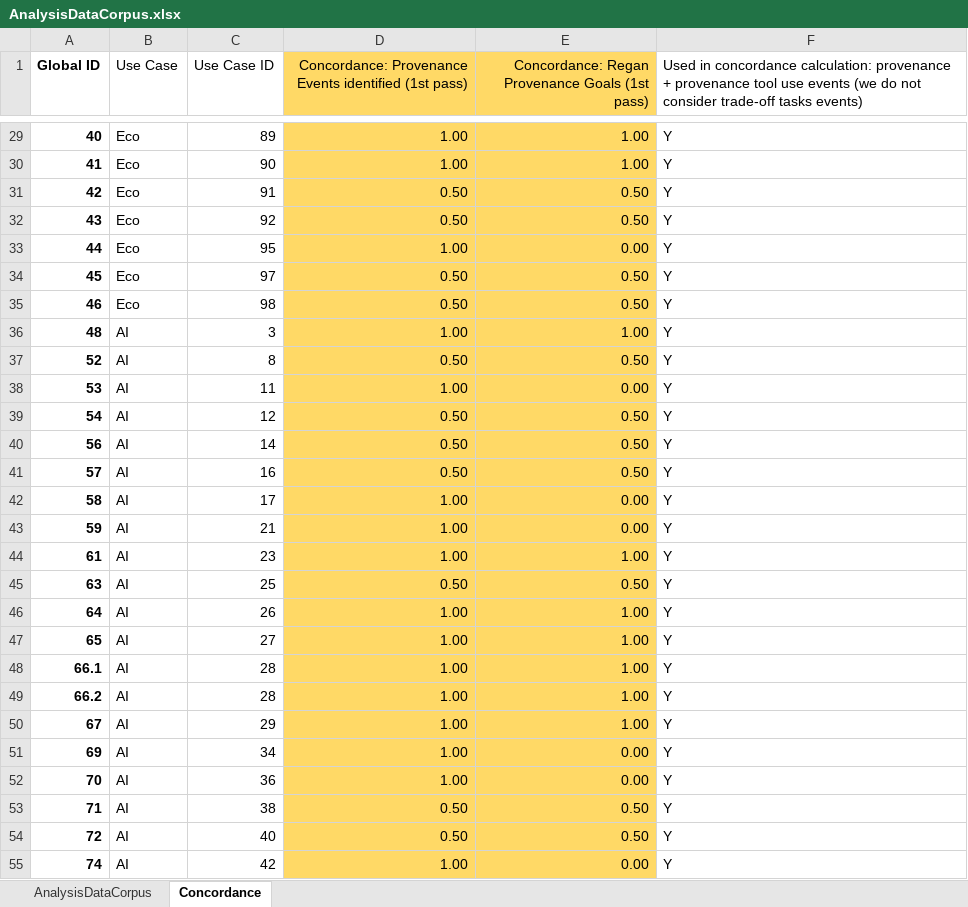
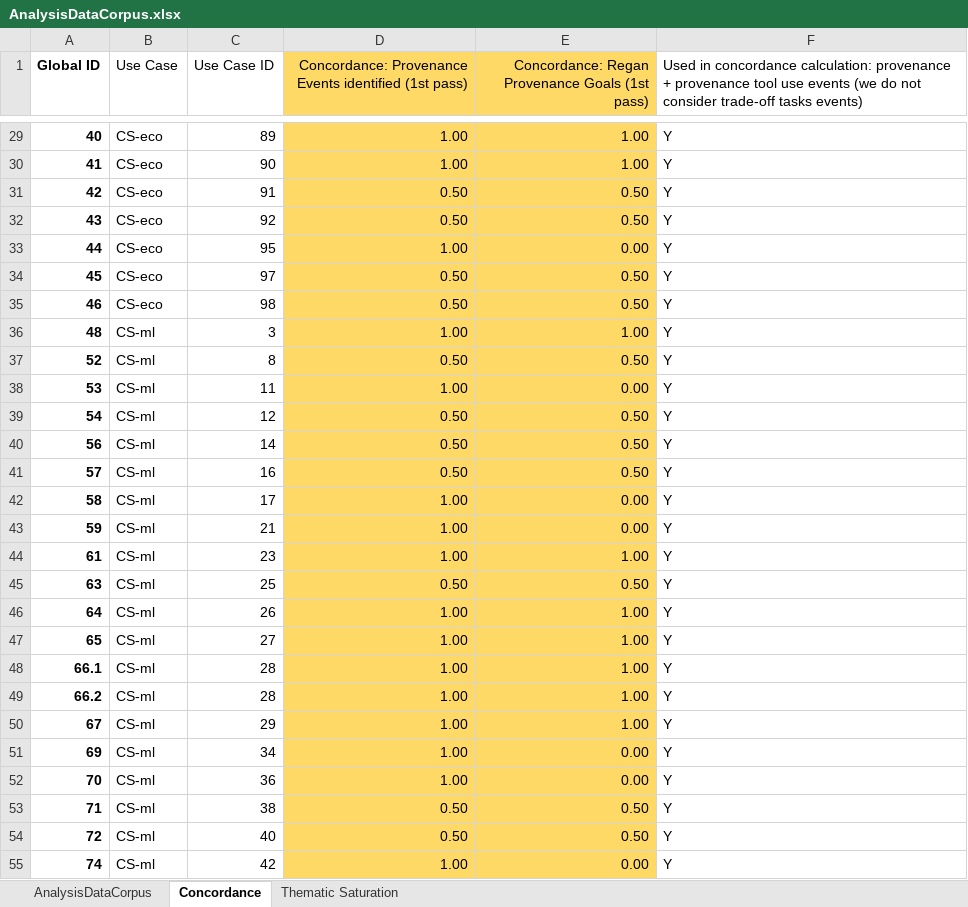
Before and after one commit to tradeoff-analysis/provenance, an Excel workbook: AnalysisDataCorpus.xlsx, sheet Concordance, drawn as a sheet; only a part is shown, gaps mark what is left out; values as stored, in another font and other column widths than the file's, no borders; charts and pictures not drawn; the diff covers the shown part only; the diff names each change by its address in the sheet, - before the commit and + after, or states it on an @@ line.

```diff
--- a/AnalysisDataCorpus.xlsx (sheet Concordance)
+++ b/AnalysisDataCorpus.xlsx (sheet Concordance)
+sheet tab: Thematic Saturation
-B29:B35 (Use Case): Eco
+B29:B35 (Use Case): CS-eco
-B36:B55 (Use Case): AI
+B36:B55 (Use Case): CS-ml
```
Also changed, not shown: 97 edited cells elsewhere in this sheet, charts or pictures, visprom_selected_quotes.xlsx, 2 other files.
